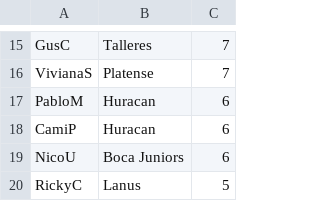
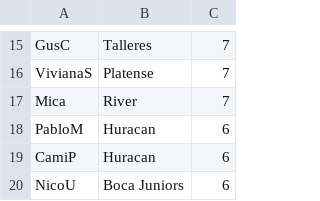
Before and after one commit to NicoUmansky/Programacion1ProyectoUADE, a CSV file: Files/ranking.csv, drawn as a sheet; only a part is shown, gaps mark what is left out; the shorter side is filled out with more unchanged rows; the diff names each change by its address in the sheet, - before the commit and + after, or states it on an @@ line.

```diff
--- a/Files/ranking.csv
+++ b/Files/ranking.csv
+row 17: Mica | River | 7
```
Also changed, not shown: Files/estadisticasPuntaje.csv, 5 other files.
